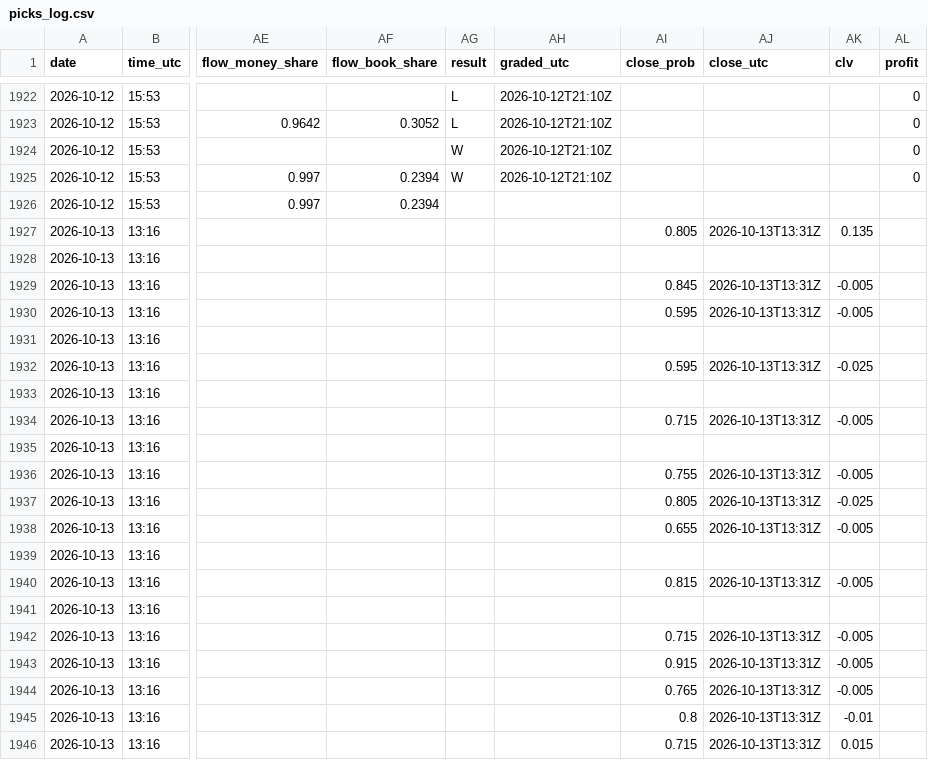
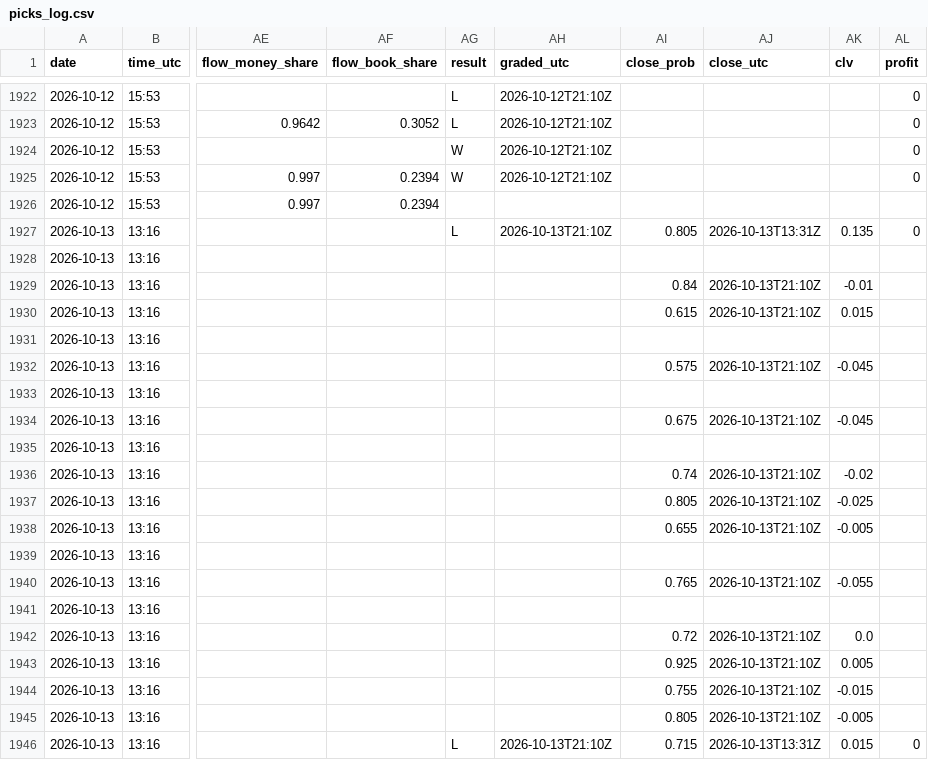
Before and after one commit to Predatuh/EdgeBot, a CSV file: data/v2/picks_log.csv, drawn as a sheet; only a part is shown, gaps mark what is left out; the diff covers the shown part only; the diff names each change by its address in the sheet, - before the commit and + after, or states it on an @@ line.

```diff
--- a/data/v2/picks_log.csv
+++ b/data/v2/picks_log.csv
-AG1927 (result): (empty)
+AG1927 (result): L
-AH1927 (graded_utc): (empty)
+AH1927 (graded_utc): 2026-10-13T21:10Z
-AL1927 (profit): (empty)
+AL1927 (profit): 0
-AI1929 (close_prob): 0.845
+AI1929 (close_prob): 0.84
-AJ1929:AJ1930 (close_utc): 2026-10-13T13:31Z
+AJ1929:AJ1930 (close_utc): 2026-10-13T21:10Z
-AK1929 (clv): -0.005
+AK1929 (clv): -0.01
-AI1930 (close_prob): 0.595
+AI1930 (close_prob): 0.615
-AK1930 (clv): -0.005
+AK1930 (clv): 0.015
-AI1932 (close_prob): 0.595
+AI1932 (close_prob): 0.575
-AJ1932 (close_utc): 2026-10-13T13:31Z
+AJ1932 (close_utc): 2026-10-13T21:10Z
-AK1932 (clv): -0.025
+AK1932 (clv): -0.045
-AI1934 (close_prob): 0.715
+AI1934 (close_prob): 0.675
-AJ1934 (close_utc): 2026-10-13T13:31Z
+AJ1934 (close_utc): 2026-10-13T21:10Z
-AK1934 (clv): -0.005
+AK1934 (clv): -0.045
-AI1936 (close_prob): 0.755
+AI1936 (close_prob): 0.74
-AJ1936:AJ1938 (close_utc): 2026-10-13T13:31Z
+AJ1936:AJ1938 (close_utc): 2026-10-13T21:10Z
-AK1936 (clv): -0.005
+AK1936 (clv): -0.02
-AI1940 (close_prob): 0.815
+AI1940 (close_prob): 0.765
-AJ1940 (close_utc): 2026-10-13T13:31Z
+AJ1940 (close_utc): 2026-10-13T21:10Z
-AK1940 (clv): -0.005
+AK1940 (clv): -0.055
-AI1942 (close_prob): 0.715
+AI1942 (close_prob): 0.72
-AJ1942:AJ1945 (close_utc): 2026-10-13T13:31Z
+AJ1942:AJ1945 (close_utc): 2026-10-13T21:10Z
-AK1942 (clv): -0.005
+AK1942 (clv): 0.0
-AI1943 (close_prob): 0.915
+AI1943 (close_prob): 0.925
-AK1943 (clv): -0.005
+AK1943 (clv): 0.005
-AI1944 (close_prob): 0.765
+AI1944 (close_prob): 0.755
-AK1944 (clv): -0.005
+AK1944 (clv): -0.015
-AI1945 (close_prob): 0.8
+AI1945 (close_prob): 0.805
-AK1945 (clv): -0.01
+AK1945 (clv): -0.005
-AG1946 (result): (empty)
+AG1946 (result): L
-AH1946 (graded_utc): (empty)
+AH1946 (graded_utc): 2026-10-13T21:10Z
-AL1946 (profit): (empty)
+AL1946 (profit): 0
```
Also changed, not shown: 1 added row and 38 edited cells elsewhere in this file, 12 other files.
